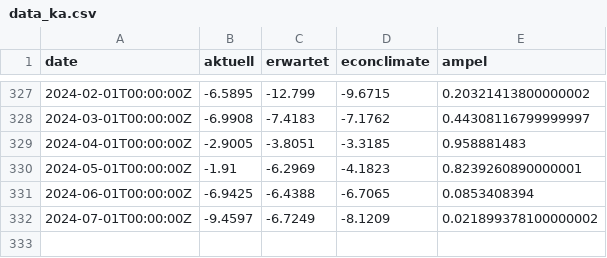
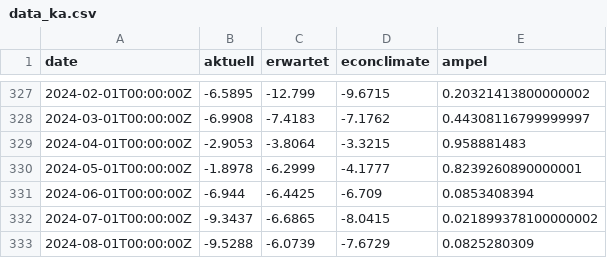
Before and after one commit to schmoigl/fg_data, a CSV file: data_ka.csv, drawn as a sheet; only a part is shown, gaps mark what is left out.

```diff
--- a/data_ka.csv
+++ b/data_ka.csv
@@ -328,5 +328,6 @@ date,aktuell,erwartet,econclimate,ampel
 2024-03-01T00:00:00Z,-6.9908,-7.4183,-7.1762,0.44308116799999997
-2024-04-01T00:00:00Z,-2.9005,-3.8051,-3.3185,0.958881483
-2024-05-01T00:00:00Z,-1.91,-6.2969,-4.1823,0.8239260890000001
-2024-06-01T00:00:00Z,-6.9425,-6.4388,-6.7065,0.0853408394
-2024-07-01T00:00:00Z,-9.4597,-6.7249,-8.1209,0.021899378100000002
+2024-04-01T00:00:00Z,-2.9053,-3.8064,-3.3215,0.958881483
+2024-05-01T00:00:00Z,-1.8978,-6.2999,-4.1777,0.8239260890000001
+2024-06-01T00:00:00Z,-6.944,-6.4425,-6.709,0.0853408394
+2024-07-01T00:00:00Z,-9.3437,-6.6865,-8.0415,0.021899378100000002
+2024-08-01T00:00:00Z,-9.5288,-6.0739,-7.6729,0.0825280309
```
Also changed, not shown: data_kt.csv.
